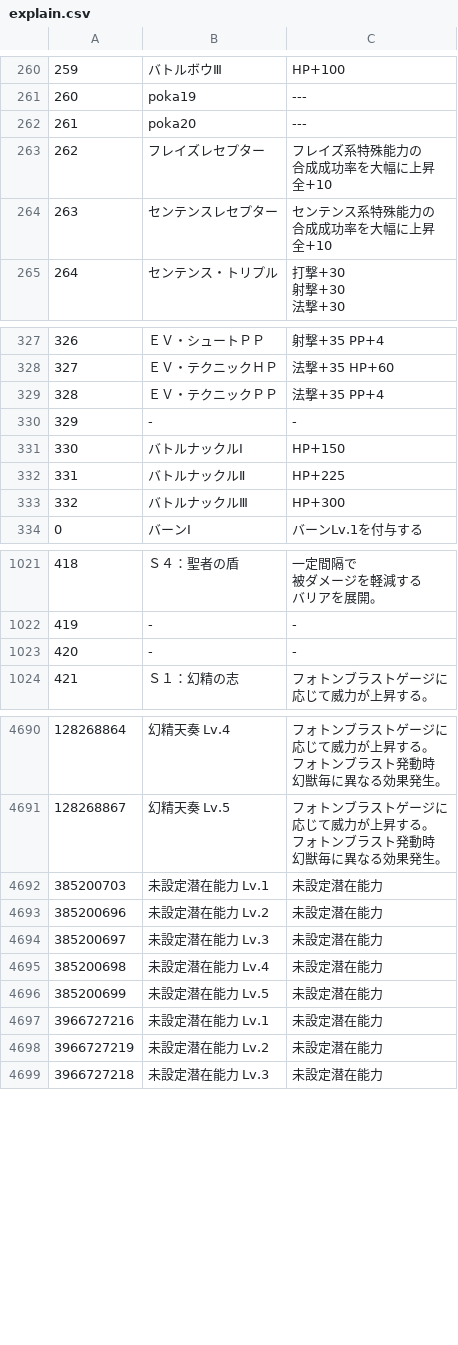
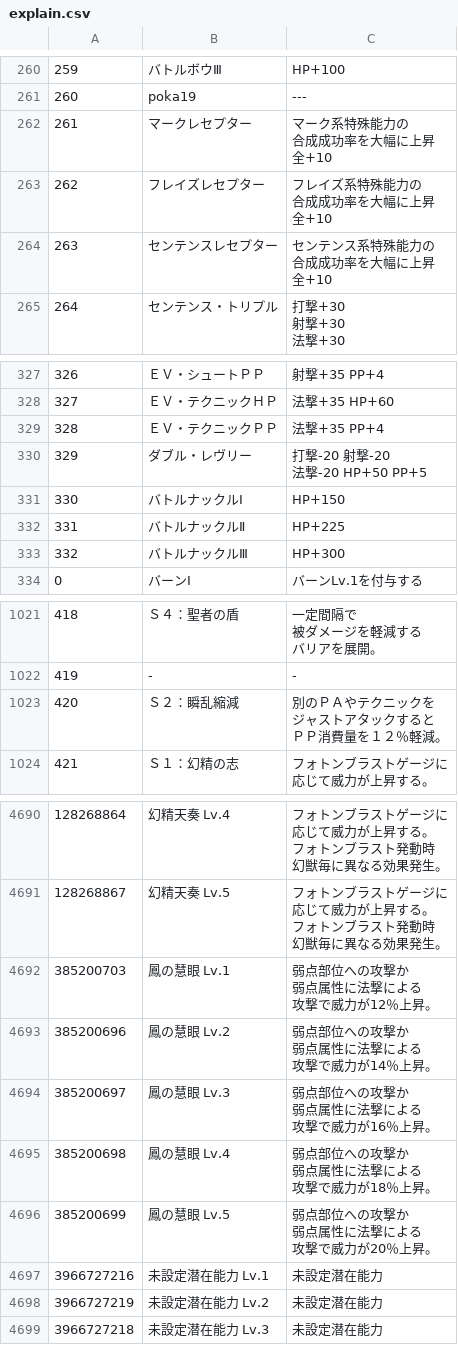
Before and after one commit to CRC32EX/PSO2Data, a CSV file: explain.csv, drawn as a sheet; only a part is shown, gaps mark what is left out; ↵ is a line break in a cell; the diff covers the shown part only; the diff names each change by its address in the sheet, - before the commit and + after, or states it on an @@ line.

```diff
--- a/explain.csv
+++ b/explain.csv
-B262: poka20
+B262: マークレセプター
-C262: ---
+C262: マーク系特殊能力の ↵ 合成成功率を大幅に上昇 ↵ 全+10
-B330: -
+B330: ダブル・レヴリー
-C330: -
+C330: 打撃-20 射撃-20 ↵ 法撃-20 HP+50 PP+5
-B1023: -
+B1023: Ｓ２：瞬乱縮減
-C1023: -
+C1023: 別のＰＡやテクニックを ↵ ジャストアタックすると ↵ ＰＰ消費量を１２％軽減。
-B4692: 未設定潜在能力 Lv.1
+B4692: 鳳の慧眼 Lv.1
-C4692: 未設定潜在能力
+C4692: 弱点部位への攻撃か ↵ 弱点属性に法撃による ↵ 攻撃で威力が12％上昇。
-B4693: 未設定潜在能力 Lv.2
+B4693: 鳳の慧眼 Lv.2
-C4693: 未設定潜在能力
+C4693: 弱点部位への攻撃か ↵ 弱点属性に法撃による ↵ 攻撃で威力が14％上昇。
-B4694: 未設定潜在能力 Lv.3
+B4694: 鳳の慧眼 Lv.3
-C4694: 未設定潜在能力
+C4694: 弱点部位への攻撃か ↵ 弱点属性に法撃による ↵ 攻撃で威力が16％上昇。
-B4695: 未設定潜在能力 Lv.4
+B4695: 鳳の慧眼 Lv.4
-C4695: 未設定潜在能力
+C4695: 弱点部位への攻撃か ↵ 弱点属性に法撃による ↵ 攻撃で威力が18％上昇。
-B4696: 未設定潜在能力 Lv.5
+B4696: 鳳の慧眼 Lv.5
-C4696: 未設定潜在能力
+C4696: 弱点部位への攻撃か ↵ 弱点属性に法撃による ↵ 攻撃で威力が20％上昇。
```
Also changed, not shown: 40 edited cells elsewhere in this file, elements.csv, 1 other file.
